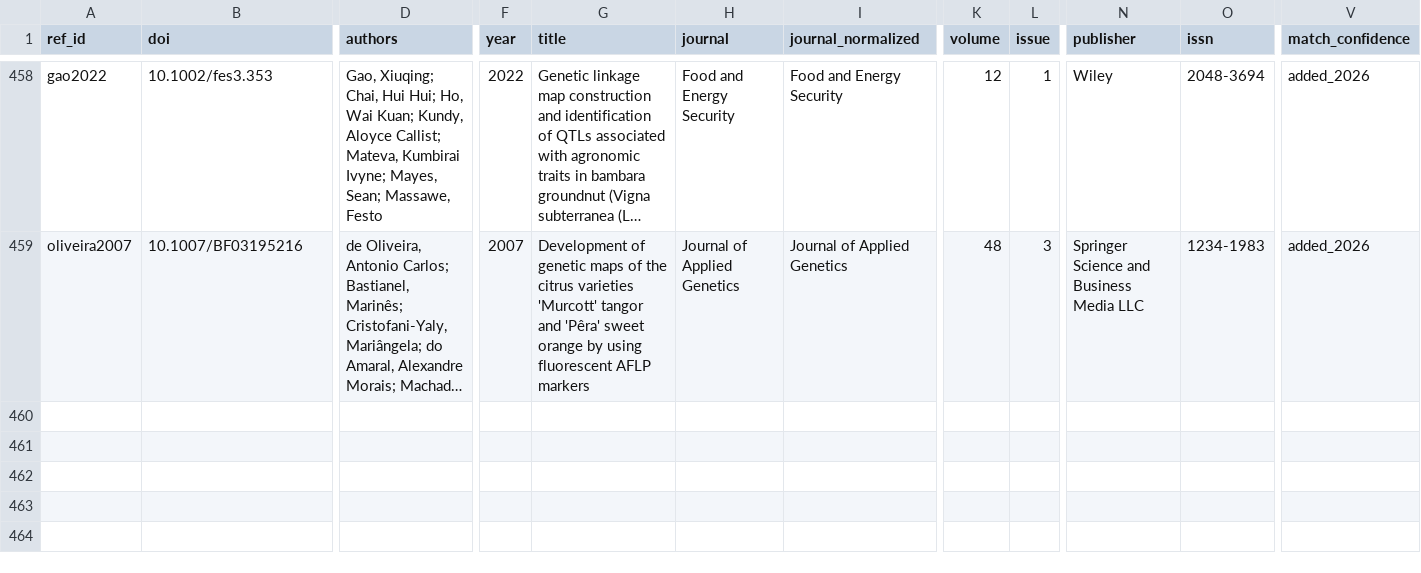
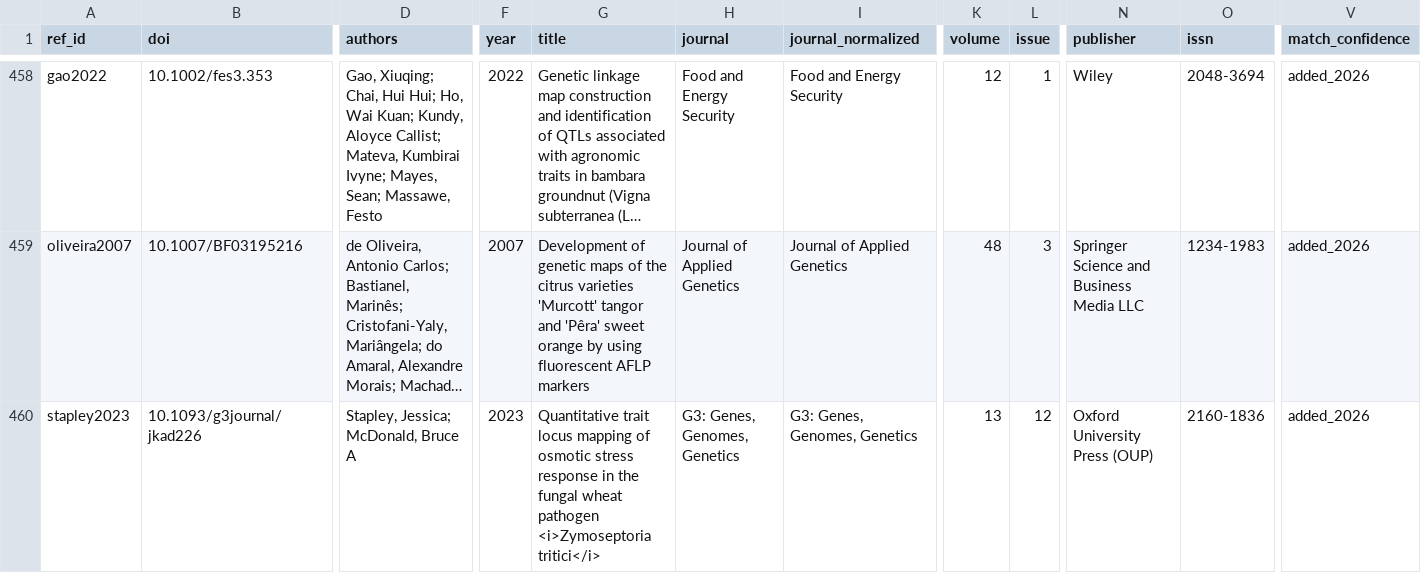
Before and after one commit to jessstapley/RecMapDB, a CSV file: data/references.csv, drawn as a sheet; only a part is shown, gaps mark what is left out; long unchanged cells end in …; rows hold the shown columns only; the diff names each change by its address in the sheet, - before the commit and + after, or states it on an @@ line.

Commit message:
Add RM0496 Zymoseptoria tritici from #1
Add RM0496 Zymoseptoria tritici from #1 (submitted by @jessstapley)

```diff
--- a/data/references.csv
+++ b/data/references.csv
+row 460: stapley2023 | 10.1093/g3journal/jkad226 | Stapley, Jessica; McDonald, Bruce A | 2023 | Quantitative trait locus mapping of osmotic stress response in the fungal wheat pathogen <i>Zymoseptoria tritici</i> | G3: Genes, Genomes, Genetics | G3: Genes, Genomes, Genetics | 13 | 12 | Oxford University Press (OUP) | 2160-1836 | added_2026
```
Also changed, not shown: data/genome_sizes.csv, data/maps.csv, 2 other files.
